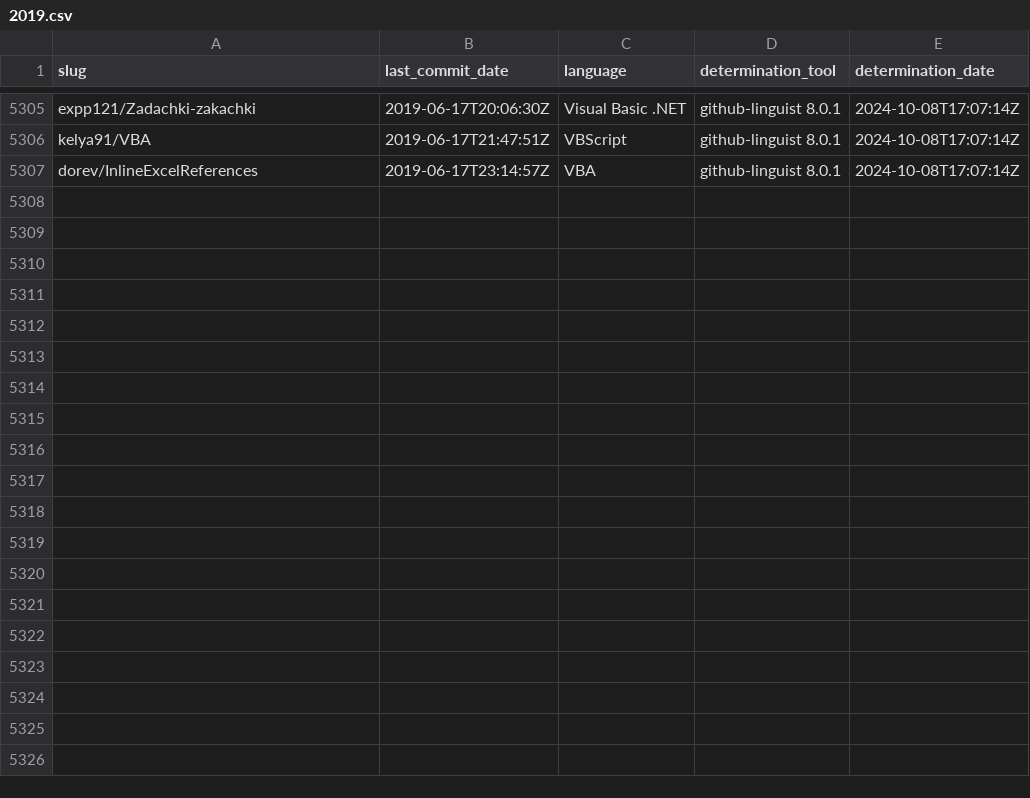
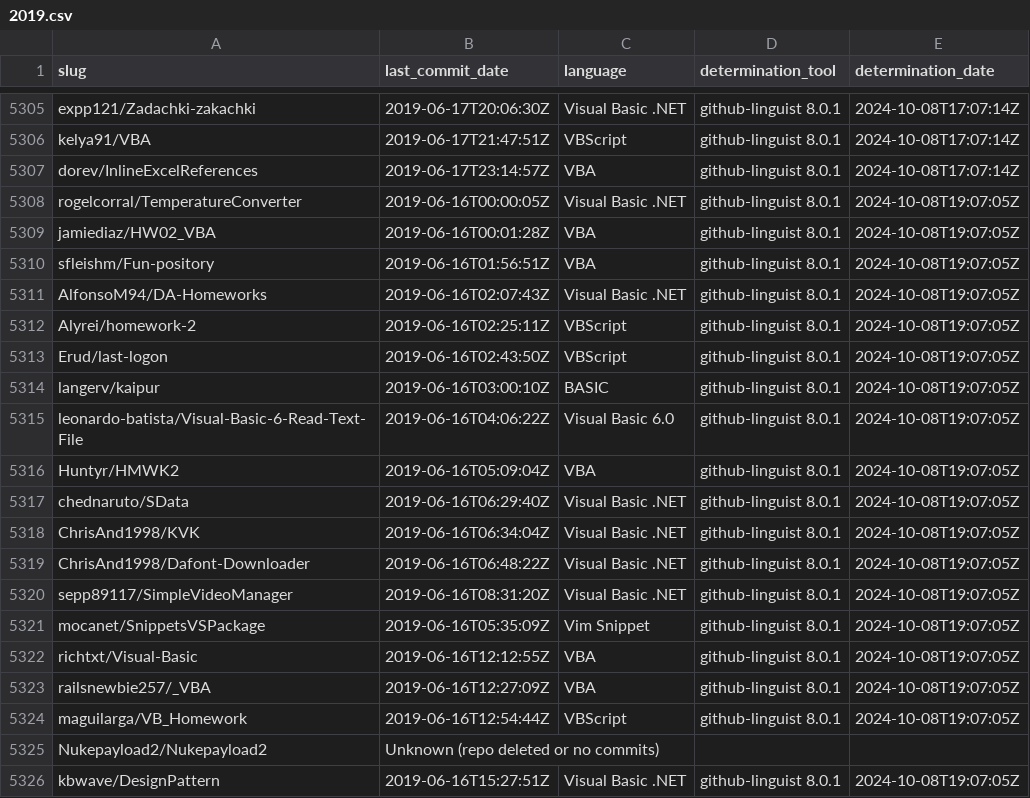
Before and after one commit to DecimalTurn/Visual-Basic-Data, a CSV file: data/2019.csv, drawn as a sheet; only a part is shown, gaps mark what is left out; the diff covers the shown part only; the diff names each change by its address in the sheet, - before the commit and + after, or states it on an @@ line.

```diff
--- a/data/2019.csv
+++ b/data/2019.csv
+row 5308: rogelcorral/TemperatureConverter | 2019-06-16T00:00:05Z | Visual Basic .NET | github-linguist 8.0.1 | 2024-10-08T19:07:05Z
+row 5309: jamiediaz/HW02_VBA | 2019-06-16T00:01:28Z | VBA | github-linguist 8.0.1 | 2024-10-08T19:07:05Z
+row 5310: sfleishm/Fun-pository | 2019-06-16T01:56:51Z | VBA | github-linguist 8.0.1 | 2024-10-08T19:07:05Z
+row 5311: AlfonsoM94/DA-Homeworks | 2019-06-16T02:07:43Z | Visual Basic .NET | github-linguist 8.0.1 | 2024-10-08T19:07:05Z
+row 5312: Alyrei/homework-2 | 2019-06-16T02:25:11Z | VBScript | github-linguist 8.0.1 | 2024-10-08T19:07:05Z
+row 5313: Erud/last-logon | 2019-06-16T02:43:50Z | VBScript | github-linguist 8.0.1 | 2024-10-08T19:07:05Z
+row 5314: langerv/kaipur | 2019-06-16T03:00:10Z | BASIC | github-linguist 8.0.1 | 2024-10-08T19:07:05Z
+row 5315: leonardo-batista/Visual-Basic-6-Read-Text-File | 2019-06-16T04:06:22Z | Visual Basic 6.0 | github-linguist 8.0.1 | 2024-10-08T19:07:05Z
+row 5316: Huntyr/HMWK2 | 2019-06-16T05:09:04Z | VBA | github-linguist 8.0.1 | 2024-10-08T19:07:05Z
+row 5317: chednaruto/SData | 2019-06-16T06:29:40Z | Visual Basic .NET | github-linguist 8.0.1 | 2024-10-08T19:07:05Z
+row 5318: ChrisAnd1998/KVK | 2019-06-16T06:34:04Z | Visual Basic .NET | github-linguist 8.0.1 | 2024-10-08T19:07:05Z
+row 5319: ChrisAnd1998/Dafont-Downloader | 2019-06-16T06:48:22Z | Visual Basic .NET | github-linguist 8.0.1 | 2024-10-08T19:07:05Z
+row 5320: sepp89117/SimpleVideoManager | 2019-06-16T08:31:20Z | Visual Basic .NET | github-linguist 8.0.1 | 2024-10-08T19:07:05Z
+row 5321: mocanet/SnippetsVSPackage | 2019-06-16T05:35:09Z | Vim Snippet | github-linguist 8.0.1 | 2024-10-08T19:07:05Z
+row 5322: richtxt/Visual-Basic | 2019-06-16T12:12:55Z | VBA | github-linguist 8.0.1 | 2024-10-08T19:07:05Z
+row 5323: railsnewbie257/_VBA | 2019-06-16T12:27:09Z | VBA | github-linguist 8.0.1 | 2024-10-08T19:07:05Z
+row 5324: maguilarga/VB_Homework | 2019-06-16T12:54:44Z | VBScript | github-linguist 8.0.1 | 2024-10-08T19:07:05Z
+row 5325: Nukepayload2/Nukepayload2 | Unknown (repo deleted or no commits)
+row 5326: kbwave/DesignPattern | 2019-06-16T15:27:51Z | Visual Basic .NET | github-linguist 8.0.1 | 2024-10-08T19:07:05Z
```
Also changed, not shown: 14 added rows elsewhere in this file, 2 other files.
